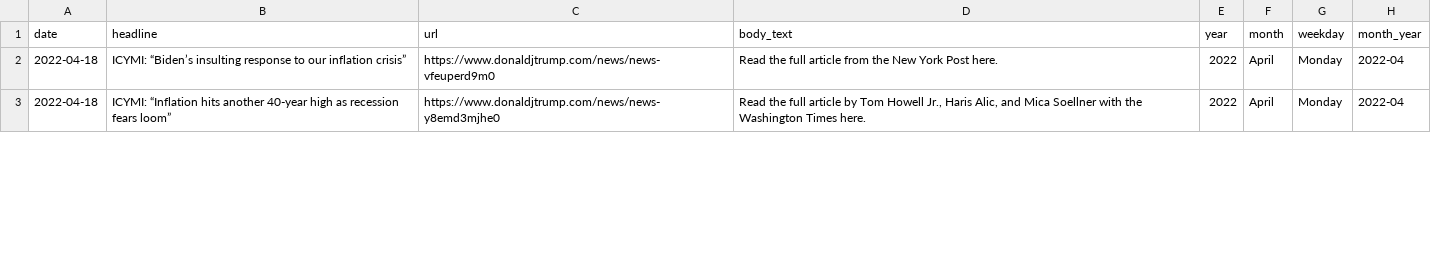
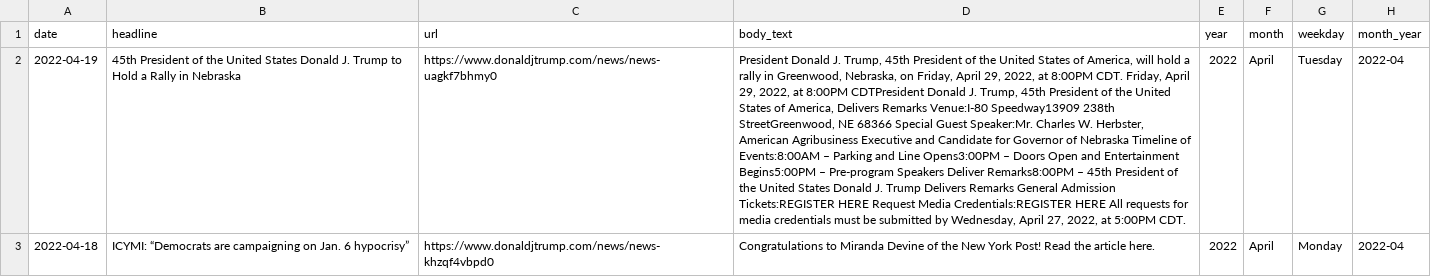
Before and after one commit to gridviz/trump-releases, a CSV file: data/processed/all_press_releases_latest.csv, drawn as a sheet; only a part is shown; the diff covers the shown part only; the diff names each change by its address in the sheet, - before the commit and + after, or states it on an @@ line.

```diff
--- a/data/processed/all_press_releases_latest.csv
+++ b/data/processed/all_press_releases_latest.csv
-A2 (date): 2022-04-18
+A2 (date): 2022-04-19
-B2 (headline): ICYMI: “Biden’s insulting response to our inflation crisis”
+B2 (headline): 45th President of the United States Donald J. Trump to Hold a Rally in Nebraska
-C2 (url): https://www.donaldjtrump.com/news/news-vfeuperd9m0
+C2 (url): https://www.donaldjtrump.com/news/news-uagkf7bhmy0
-D2 (body_text): Read the full article from the New York Post here.
+D2 (body_text): President Donald J. Trump, 45th President of the United States of America, will hold a rally in Greenwood, Nebraska, on Friday, April 29, 2022, at 8:00PM CDT. Friday, April 29, 2022, at 8:00PM CDTPresident Donald J. Trump, 45th President of the United States of America, Delivers Remarks Venue:I-80 Speedway13909 238th StreetGreenwood, NE 68366 Special Guest Speaker:Mr. Charles W. Herbster, American Agribusiness Executive and Candidate for Governor of Nebraska Timeline of Events:8:00AM – Parking and Line Opens3:00PM – Doors Open and Entertainment Begins5:00PM – Pre-program Speakers Deliver Remarks8:00PM – 45th President of the United States Donald J. Trump Delivers Remarks General Admission Tickets:REGISTER HERE Request Media Credentials:REGISTER HERE All requests for media credentials must be submitted by Wednesday, April 27, 2022, at 5:00PM CDT.
-G2 (weekday): Monday
+G2 (weekday): Tuesday
-B3 (headline): ICYMI: “Inflation hits another 40-year high as recession fears loom”
+B3 (headline): ICYMI: “Democrats are campaigning on Jan. 6 hypocrisy”
-C3 (url): https://www.donaldjtrump.com/news/news-y8emd3mjhe0
+C3 (url): https://www.donaldjtrump.com/news/news-khzqf4vbpd0
-D3 (body_text): Read the full article by Tom Howell Jr., Haris Alic, and Mica Soellner with the Washington Times here.
+D3 (body_text): Congratulations to Miranda Devine of the New York Post! Read the article here.
```
Also changed, not shown: 37 edited cells elsewhere in this file, data/processed/archives_timeseries/all_press_releases_archive.csv.
